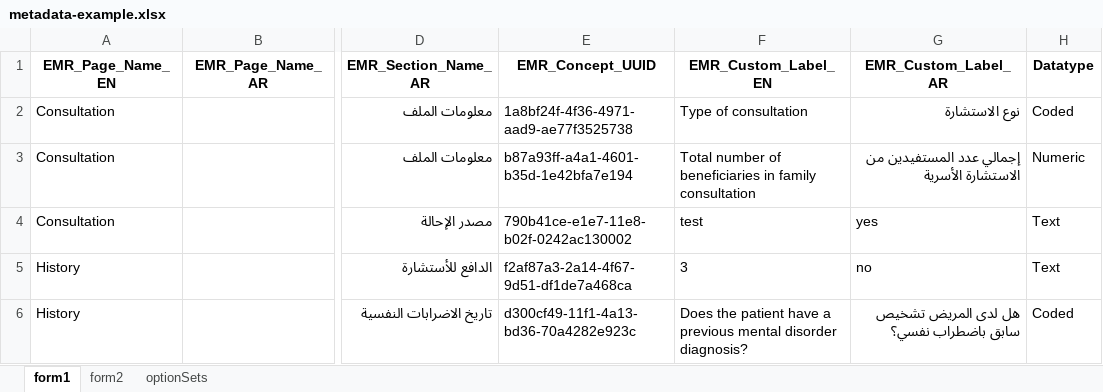
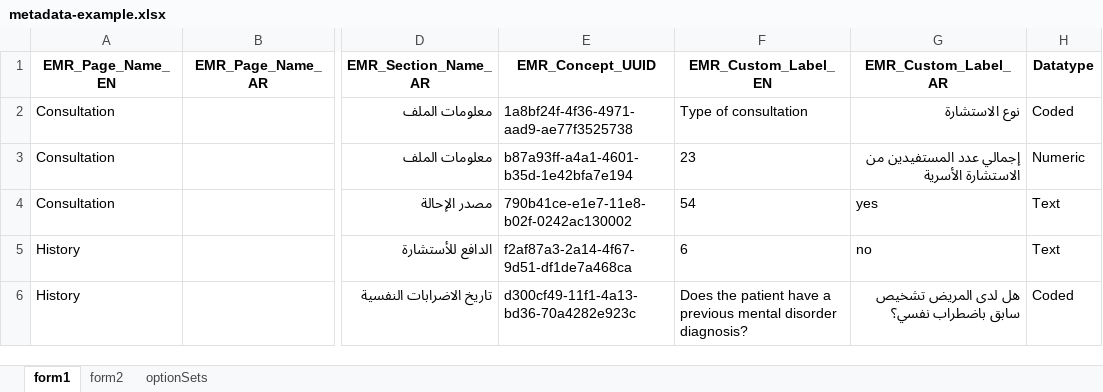
Before and after one commit to michaelbontyes/metasync, an Excel workbook: metadata-example.xlsx, sheet form1, drawn as a sheet; only a part is shown, gaps mark what is left out; values as stored, in another font and other column widths than the file's, no borders; the diff names each change by its address in the sheet, - before the commit and + after, or states it on an @@ line.

```diff
--- a/metadata-example.xlsx (sheet form1)
+++ b/metadata-example.xlsx (sheet form1)
-F3 (EMR_Custom_Label_EN): Total number of beneficiaries in family consultation
+F3 (EMR_Custom_Label_EN): 23
-F4 (EMR_Custom_Label_EN): test
+F4 (EMR_Custom_Label_EN): 54
-F5 (EMR_Custom_Label_EN): 3
+F5 (EMR_Custom_Label_EN): 6
```
Also changed, not shown: 2 other files.
